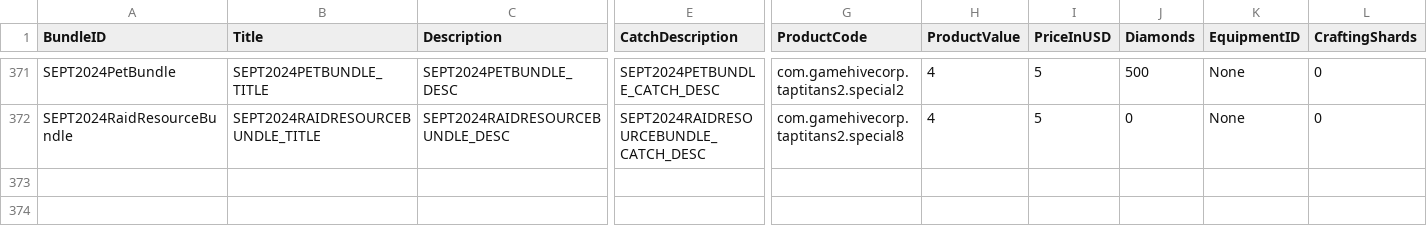
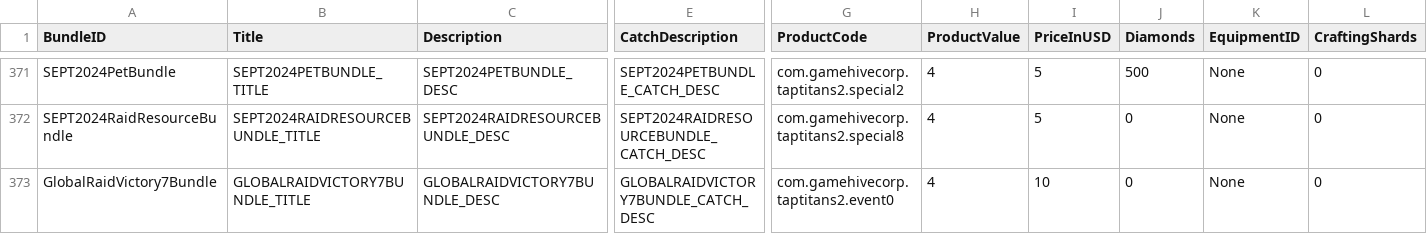
Before and after one commit to rawrzcookie/TT2_CSV, a CSV file: csv/ShopBundleInfo.csv, drawn as a sheet; only a part is shown, gaps mark what is left out; rows hold the shown columns only; the diff names each change by its address in the sheet, - before the commit and + after, or states it on an @@ line.

```diff
--- a/csv/ShopBundleInfo.csv
+++ b/csv/ShopBundleInfo.csv
+row 373: GlobalRaidVictory7Bundle | GLOBALRAIDVICTORY7BUNDLE_TITLE | GLOBALRAIDVICTORY7BUNDLE_DESC | GLOBALRAIDVICTORY7BUNDLE_CATCH_DESC | com.gamehivecorp.taptitans2.event0 | 4 | 10 | 0 | None | 0
```
Also changed, not shown: csv/LocalizationUpdateInfo.csv.
